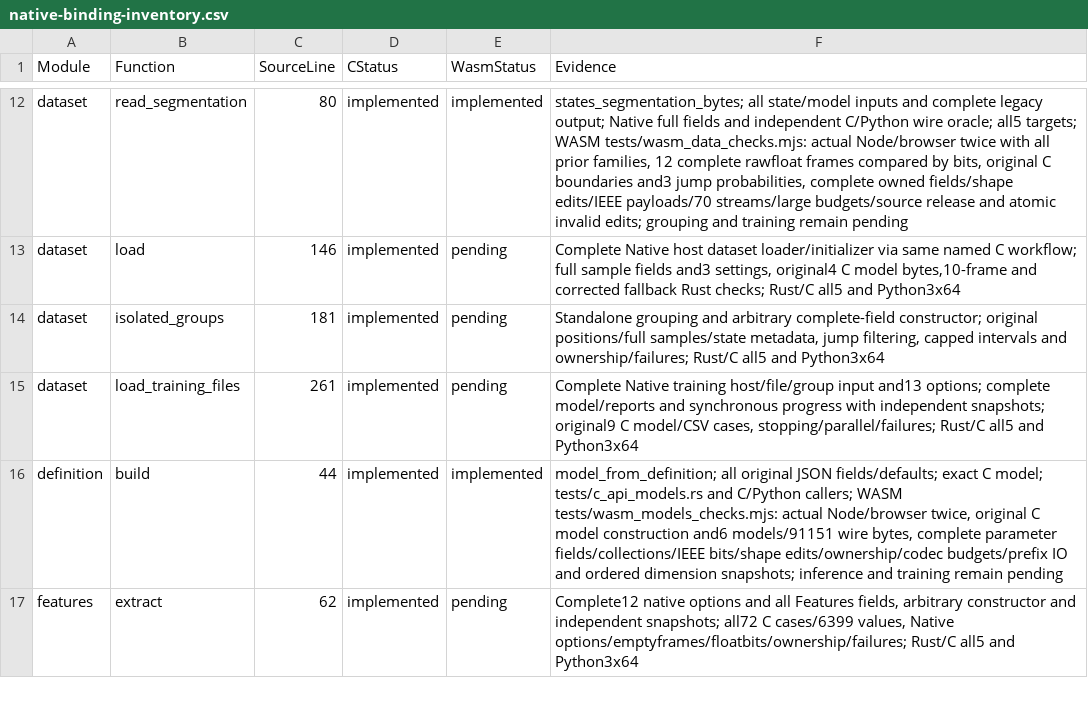
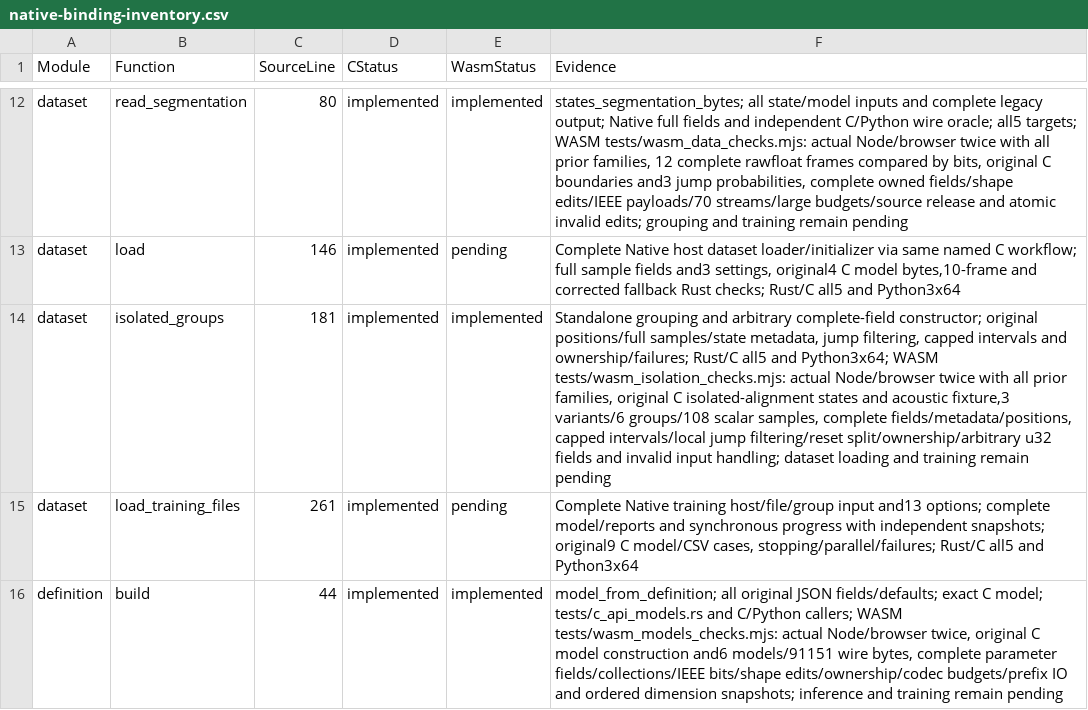
Before and after one commit to Lqm1/shiro-rs, a CSV file: docs/native-binding-inventory.csv, drawn as a sheet; only a part is shown, gaps mark what is left out; the shorter side is filled out with more unchanged rows; the diff names each change by its address in the sheet, - before the commit and + after, or states it on an @@ line.

Commit message:
feat: expose isolated observation grouping in WebAssembly

```diff
--- a/docs/native-binding-inventory.csv
+++ b/docs/native-binding-inventory.csv
-E14 (WasmStatus): pending
+E14 (WasmStatus): implemented
-F14 (Evidence): …all5 and Python3x64
+F14 (Evidence): …all5 and Python3x64; WASM tests/wasm_isolation_checks.mjs: actual Node/browser twice with all prior families, original C isolated-alignment states and acoustic fixture,3 variants/6 groups/108 scalar samples, complete fields/metadata/positions, capped intervals/local jump filtering/reset split/ownership/arbitrary u32 fields and invalid input handling; dataset loading and training remain pending
```
Also changed, not shown: 7 other files.
